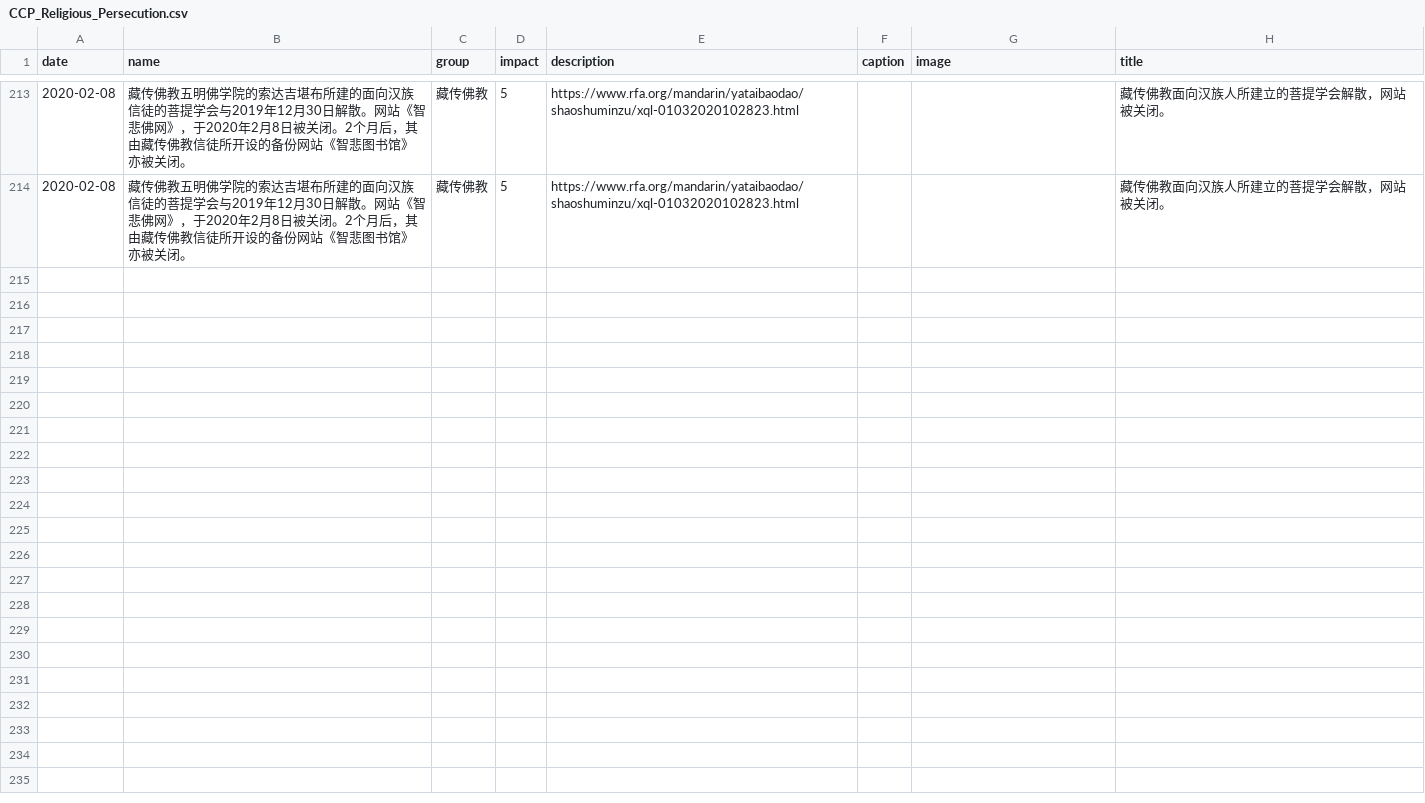
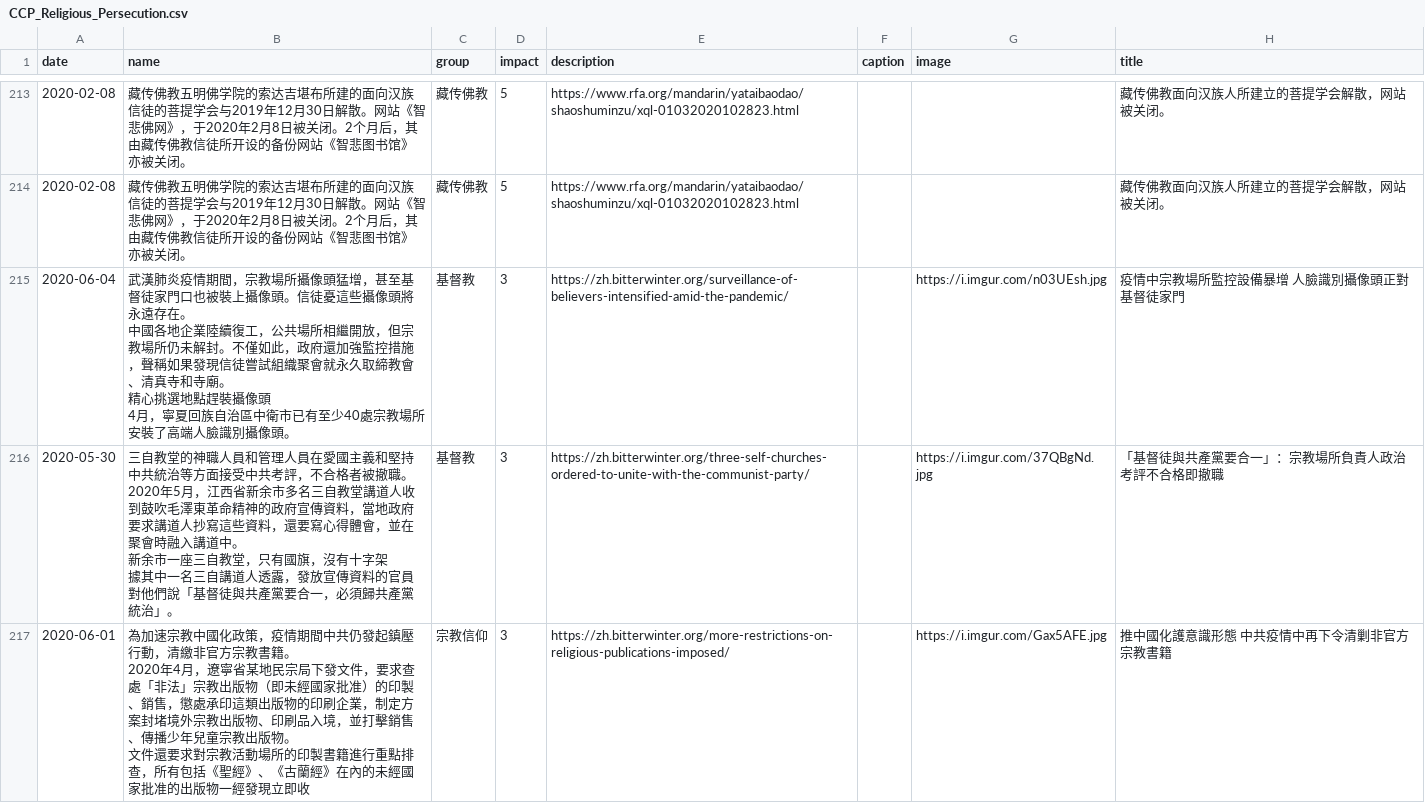
Before and after one commit to chinatimeline/chinatimeline.github.io, a CSV file: _data/csv/CCP_Religious_Persecution.csv, drawn as a sheet; only a part is shown, gaps mark what is left out; ↵ is a line break in a cell; the diff names each change by its address in the sheet, - before the commit and + after, or states it on an @@ line.

```diff
--- a/_data/csv/CCP_Religious_Persecution.csv
+++ b/_data/csv/CCP_Religious_Persecution.csv
+row 215: 2020-06-04 | 武漢肺炎疫情期間，宗教場所攝像頭猛增，甚至基督徒家門口也被裝上攝像頭。信徒憂這些攝像頭將永遠存在。 ↵ 中國各地企業陸續復工，公共場所相繼開放，但宗教場所仍未解封。不僅如此，政府還加強監控措施，聲稱如果發現信徒嘗試組織聚會就永久取締教會、清真寺和寺廟。 ↵ 精心挑選地點趕裝攝像頭 ↵ 4月，寧夏回族自治區中衛市已有至少40處宗教場所安裝了高端人臉識別攝像頭。 | 基督教 | 3 | https://zh.bitterwinter.org/surveillance-of-believers-intensified-amid-the-pandemic/ |  | https://i.imgur.com/n03UEsh.jpg | 疫情中宗教場所監控設備暴增 人臉識別攝像頭正對基督徒家門
+row 216: 2020-05-30 | 三自教堂的神職人員和管理人員在愛國主義和堅持中共統治等方面接受中共考評，不合格者被撤職。 ↵ 2020年5月，江西省新余市多名三自教堂講道人收到鼓吹毛澤東革命精神的政府宣傳資料，當地政府要求講道人抄寫這些資料，還要寫心得體會，並在聚會時融入講道中。 ↵ 新余市一座三自教堂，只有國旗，沒有十字架 ↵ 據其中一名三自講道人透露，發放宣傳資料的官員對他們說「基督徒與共產黨要合一，必須歸共產黨統治」。 | 基督教 | 3 | https://zh.bitterwinter.org/three-self-churches-ordered-to-unite-with-the-communist-party/ |  | https://i.imgur.com/37QBgNd.jpg | 「基督徒與共產黨要合一」：宗教場所負責人政治考評不合格即撤職
+row 217: 2020-06-01 | 為加速宗教中國化政策，疫情期間中共仍發起鎮壓行動，清繳非官方宗教書籍。 ↵ 2020年4月，遼寧省某地民宗局下發文件，要求查處「非法」宗教出版物（即未經國家批准）的印製、銷售，懲處承印這類出版物的印刷企業，制定方案封堵境外宗教出版物、印刷品入境，並打擊銷售、傳播少年兒童宗教出版物。 ↵ 文件還要求對宗教活動場所的印製書籍進行重點排查，所有包括《聖經》、《古蘭經》在內的未經國家批准的出版物一經發現立即收 | 宗教信仰 | 3 | https://zh.bitterwinter.org/more-restrictions-on-religious-publications-imposed/ |  | https://i.imgur.com/Gax5AFE.jpg | 推中國化護意識形態 中共疫情中再下令清剿非官方宗教書籍
```
Also changed, not shown: _data/csv/CCP_Ideology_Events.csv, 12 other files.
